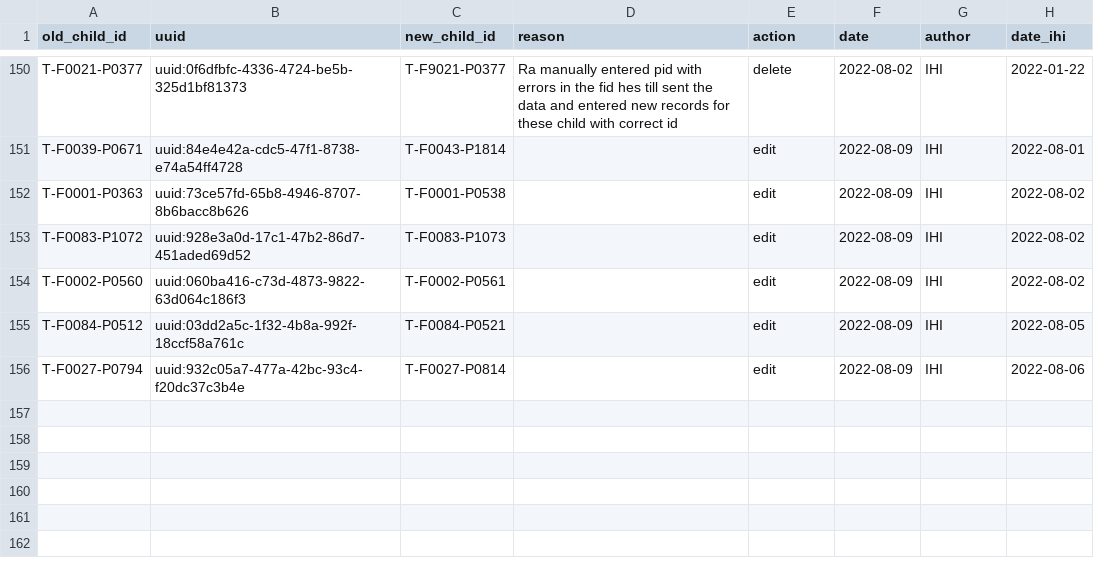
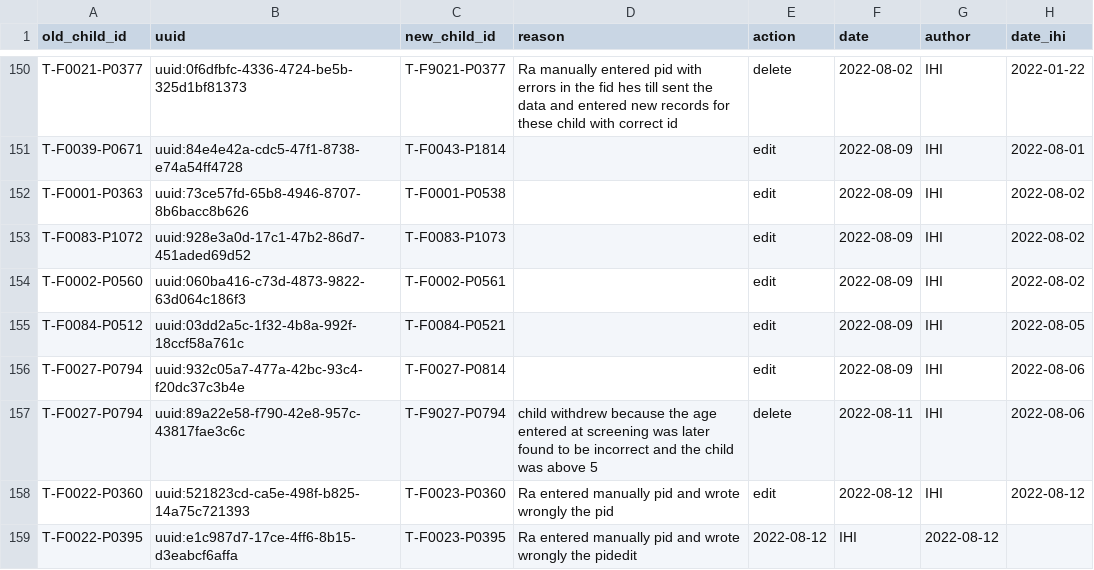
Before and after one commit to SwissTPH/timci, a CSV file: inst/extdata/cleaning/day0_duplicate_correction_tanzania.csv, drawn as a sheet; only a part is shown, gaps mark what is left out; the diff names each change by its address in the sheet, - before the commit and + after, or states it on an @@ line.

Commit message:
Update day0_duplicate_correction_tanzania.csv

```diff
--- a/inst/extdata/cleaning/day0_duplicate_correction_tanzania.csv
+++ b/inst/extdata/cleaning/day0_duplicate_correction_tanzania.csv
+row 157: T-F0027-P0794 | uuid:89a22e58-f790-42e8-957c-43817fae3c6c | T-F9027-P0794 | child withdrew because the age entered at screening was later found to be incorrect and the child was above 5 | delete | 2022-08-11 | IHI | 2022-08-06
+row 158: T-F0022-P0360 | uuid:521823cd-ca5e-498f-b825-14a75c721393 | T-F0023-P0360 | Ra entered manually pid and wrote wrongly the pid | edit | 2022-08-12 | IHI | 2022-08-12
+row 159: T-F0022-P0395 | uuid:e1c987d7-17ce-4ff6-8b15-d3eabcf6affa | T-F0023-P0395 | Ra entered manually pid and wrote wrongly the pidedit | 2022-08-12 | IHI | 2022-08-12
```
